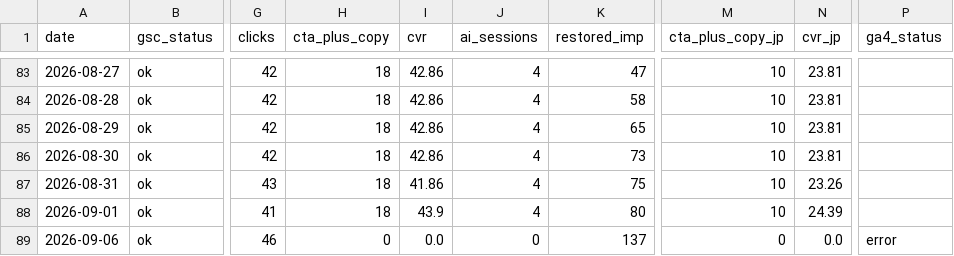
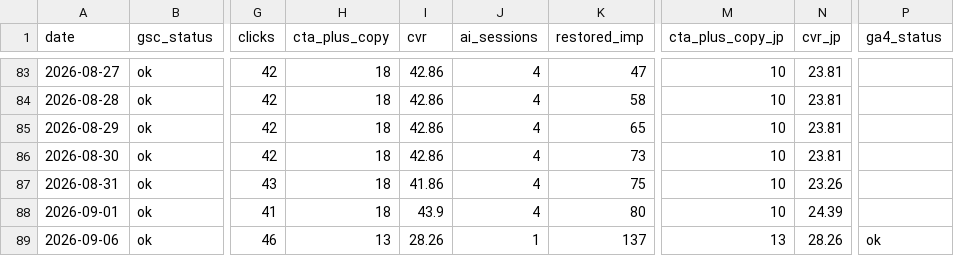
Before and after one commit to smkrrry-blip/sellersprite-lp-, a CSV file: kpi_history.csv, drawn as a sheet; only a part is shown, gaps mark what is left out; the diff names each change by its address in the sheet, - before the commit and + after, or states it on an @@ line.

Commit message:
chore: update dashboard data 2026-09-06

```diff
--- a/kpi_history.csv
+++ b/kpi_history.csv
-H89 (cta_plus_copy): 0
+H89 (cta_plus_copy): 13
-I89 (cvr): 0.0
+I89 (cvr): 28.26
-J89 (ai_sessions): 0
+J89 (ai_sessions): 1
-M89 (cta_plus_copy_jp): 0
+M89 (cta_plus_copy_jp): 13
-N89 (cvr_jp): 0.0
+N89 (cvr_jp): 28.26
-P89 (ga4_status): error
+P89 (ga4_status): ok
```
Also changed, not shown: 1 other file.
